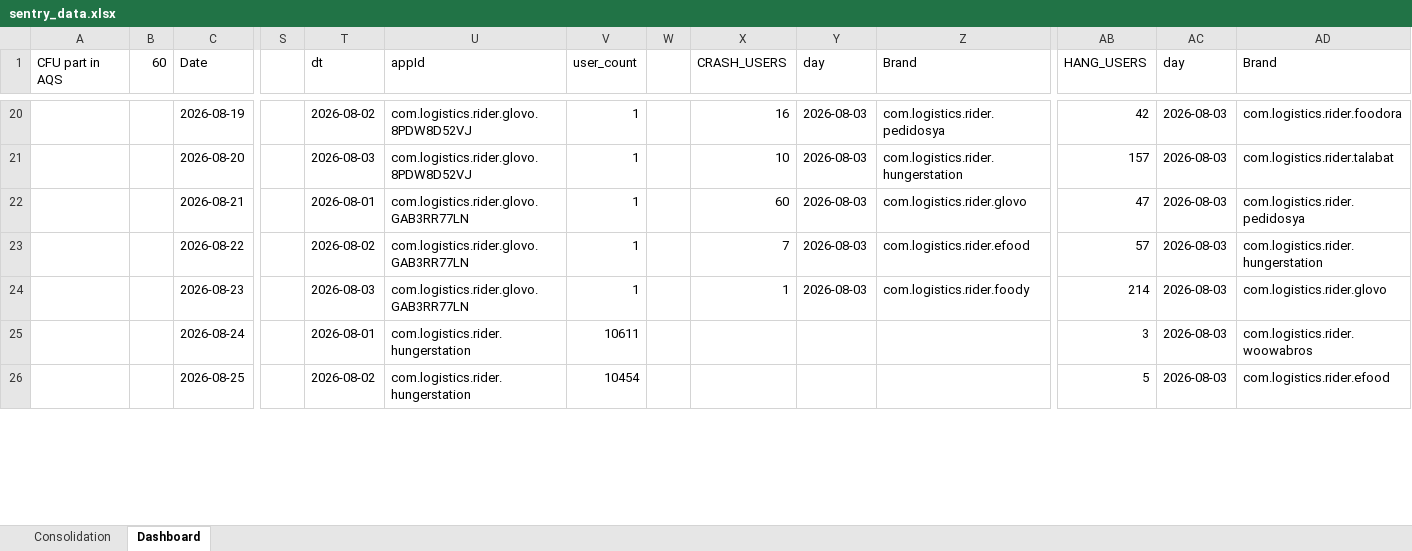
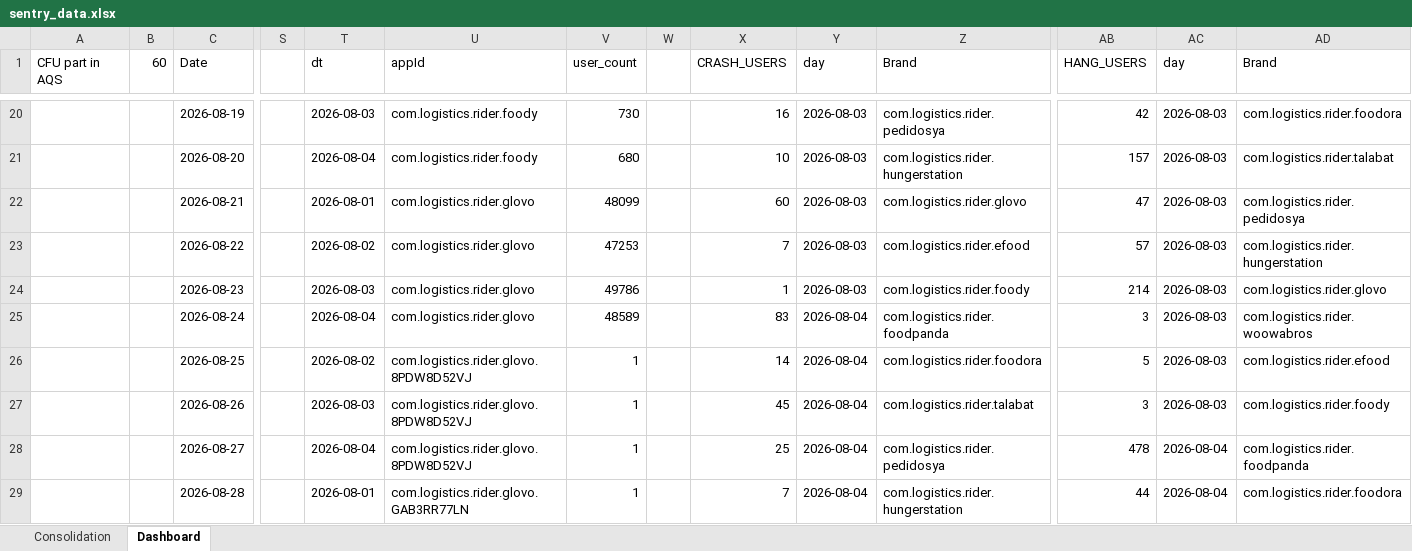
Before and after one commit to shilpa-bansal0401/rider-app-ios-reliability-dashboard, an Excel workbook: consolidation_report/sentry_data.xlsx, sheet Dashboard, drawn as a sheet; only a part is shown, gaps mark what is left out; values as stored, in another font and other column widths than the file's, no cell formats; removed rows and columns are numbered as before the commit, all else as after; rows hold the shown columns only; the diff covers the shown part only; the diff names each change by its address in the sheet, - before the commit and + after, or states it on an @@ line.

```diff
--- a/consolidation_report/sentry_data.xlsx (sheet Dashboard)
+++ b/consolidation_report/sentry_data.xlsx (sheet Dashboard)
-T20 (dt): 2026-08-02
+T20 (dt): 2026-08-03
-U20:U21 (appId): com.logistics.rider.glovo.8PDW8D52VJ
+U20:U21 (appId): com.logistics.rider.foody
-V20 (user_count): 1
+V20 (user_count): 730
-T21 (dt): 2026-08-03
+T21 (dt): 2026-08-04
-V21 (user_count): 1
+V21 (user_count): 680
-U22:U24 (appId): com.logistics.rider.glovo.GAB3RR77LN
+U22:U24 (appId): com.logistics.rider.glovo
-V22 (user_count): 1
+V22 (user_count): 48099
-V23 (user_count): 1
+V23 (user_count): 47253
-V24 (user_count): 1
+V24 (user_count): 49786
-row 25:  |  | 2026-08-24 |  | 2026-08-01 | com.logistics.rider.hungerstation | 10611 |  |  |  |  | 3 | 2026-08-03 | com.logistics.rider.woowabros
+row 25:  |  | 2026-08-24 |  | 2026-08-04 | com.logistics.rider.glovo | 48589 |  | 83 | 2026-08-04 | com.logistics.rider.foodpanda | 3 | 2026-08-03 | com.logistics.rider.woowabros
-U26 (appId): com.logistics.rider.hungerstation
+U26 (appId): com.logistics.rider.glovo.8PDW8D52VJ
-V26 (user_count): 10454
+V26 (user_count): 1
-X26 (CRASH_USERS): (empty)
+X26 (CRASH_USERS): 14
-Y26 (day): (empty)
+Y26 (day): 2026-08-04
-Z26 (Brand): (empty)
+Z26 (Brand): com.logistics.rider.foodora
+row 27:  |  | 2026-08-26 |  | 2026-08-03 | com.logistics.rider.glovo.8PDW8D52VJ | 1 |  | 45 | 2026-08-04 | com.logistics.rider.talabat | 3 | 2026-08-03 | com.logistics.rider.foody
+row 28:  |  | 2026-08-27 |  | 2026-08-04 | com.logistics.rider.glovo.8PDW8D52VJ | 1 |  | 25 | 2026-08-04 | com.logistics.rider.pedidosya | 478 | 2026-08-04 | com.logistics.rider.foodpanda
+row 29:  |  | 2026-08-28 |  | 2026-08-01 | com.logistics.rider.glovo.GAB3RR77LN | 1 |  | 7 | 2026-08-04 | com.logistics.rider.hungerstation | 44 | 2026-08-04 | com.logistics.rider.foodora
```
Also changed, not shown: 13 added rows, 3 removed rows and 45 edited cells elsewhere in this sheet, sheet Consolidation, cell formats, hidden cells, 3 other files.
